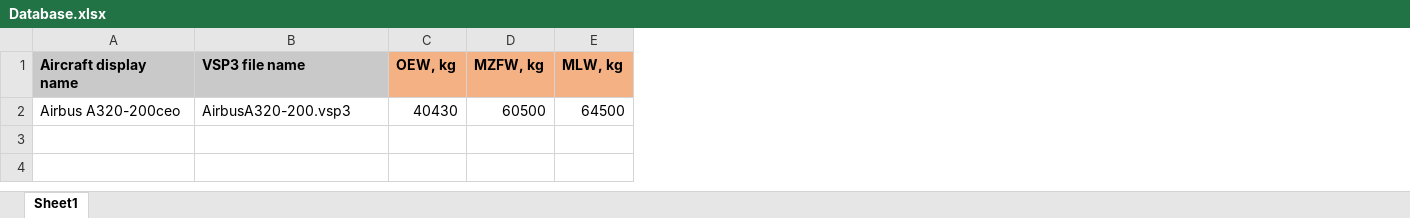
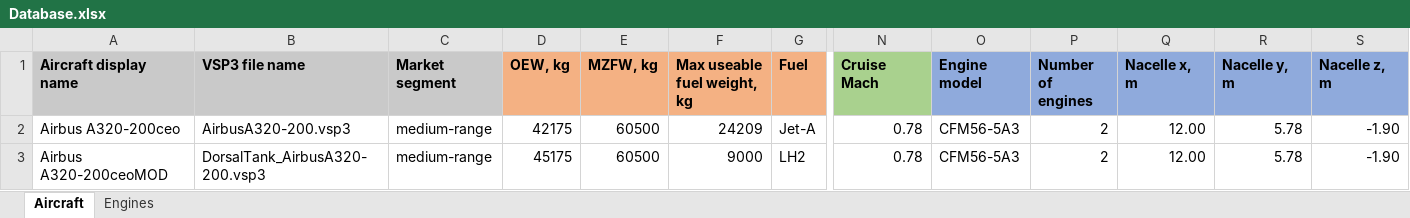
Before and after one commit to hf360F/AircraftTools, an Excel workbook: Baseline_Aircraft/Database.xlsx, sheet Aircraft, drawn as a sheet; only a part is shown, gaps mark what is left out; values as stored, in another font and other column widths than the file's, no borders; removed rows and columns are numbered as before the commit, all else as after; rows hold the shown columns only; the diff names each change by its address in the sheet, - before the commit and + after, or states it on an @@ line.

```diff
--- a/Baseline_Aircraft/Database.xlsx (sheet Aircraft)
+++ b/Baseline_Aircraft/Database.xlsx (sheet Aircraft)
-sheet tab: Sheet1
+sheet tab: Aircraft
+sheet tab: Engines
+column C (Market segment), row 2: medium-range
-column E (MLW, kg), row 2: 64500
+column F (Max useable fuel weight, kg), row 2: 24209
+column G (Fuel), row 2: Jet-A
+column N (Cruise Mach), row 2: 0.78
+column O (Engine model), row 2: CFM56-5A3
+column P (Number of engines), row 2: 2
+column Q (Nacelle x, m), row 2: 12.00
+column R (Nacelle y, m), row 2: 5.78
+column S (Nacelle z, m), row 2: -1.90
-D2 (OEW, kg): 40430
+D2 (OEW, kg): 42175
+row 3: Airbus A320-200ceoMOD | DorsalTank_AirbusA320-200.vsp3 | medium-range | 45175 | 60500 | 9000 | LH2 | 0.78 | CFM56-5A3 | 2 | 12.00 | 5.78 | -1.90
```
Also changed, not shown: formulas that keep their value, 12 other files.
